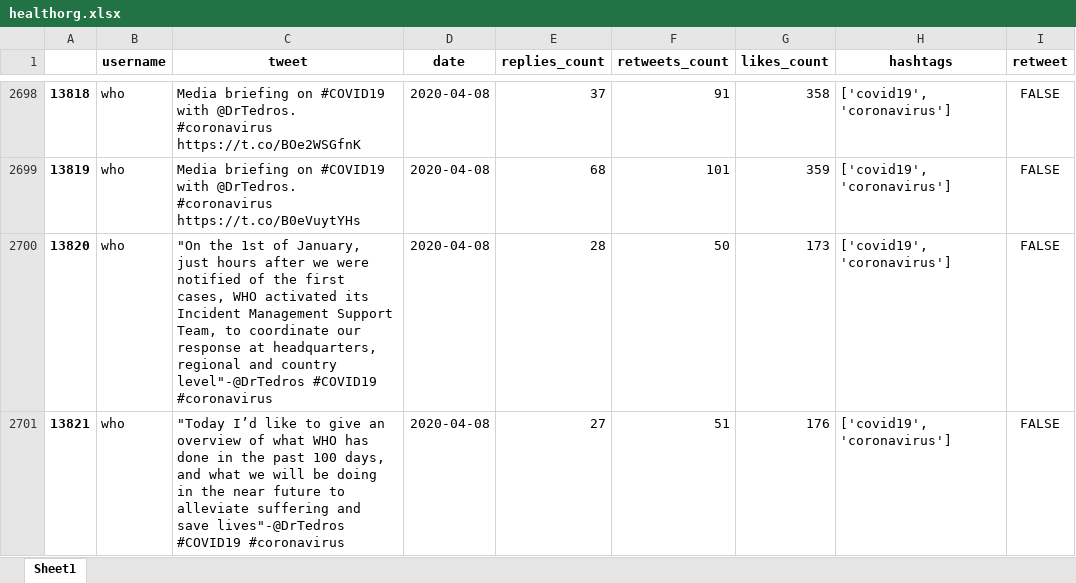
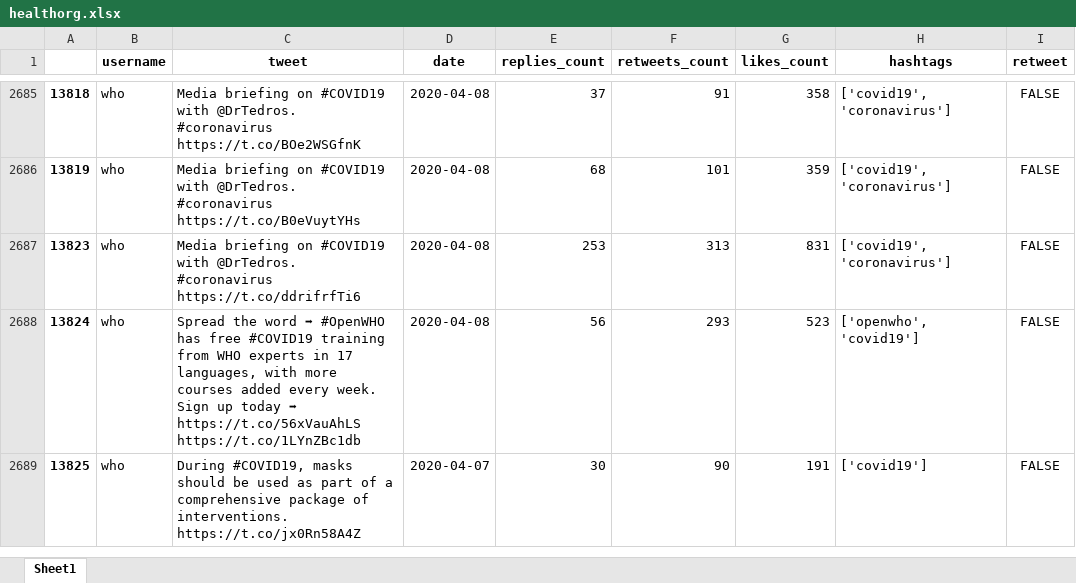
Before and after one commit to jennifertramsu/bdc2021, an Excel workbook: Datasets/Processed/healthorg.xlsx, sheet Sheet1, drawn as a sheet; only a part is shown, gaps mark what is left out; the shorter side is filled out with more unchanged rows; values as stored, in another font and other column widths than the file's, no borders; the diff covers the shown part only; the diff names each change by its address in the sheet, - before the commit and + after, or states it on an @@ line.

```diff
--- a/Datasets/Processed/healthorg.xlsx (sheet Sheet1)
+++ b/Datasets/Processed/healthorg.xlsx (sheet Sheet1)
-row 2700: 13820 | who | "On the 1st of January, just hours after we were notified of the first cases, WHO activated its Incident Management Support Team, to coordinate our response at headquarters, regional and country level"-@DrTedros #COVID19 #coronavirus | 2020-04-08 | 28 | 50 | 173 | ['covid19', 'coronavirus'] | FALSE
-row 2701: 13821 | who | "Today I’d like to give an overview of what WHO has done in the past 100 days, and what we will be doing in the near future to alleviate suffering and save lives"-@DrTedros #COVID19 #coronavirus | 2020-04-08 | 27 | 51 | 176 | ['covid19', 'coronavirus'] | FALSE
```
Also changed, not shown: 14 removed rows elsewhere in this sheet, Datasets/Processed/fake.xlsx, Datasets/Processed/leftind.xlsx, 6 other files.
